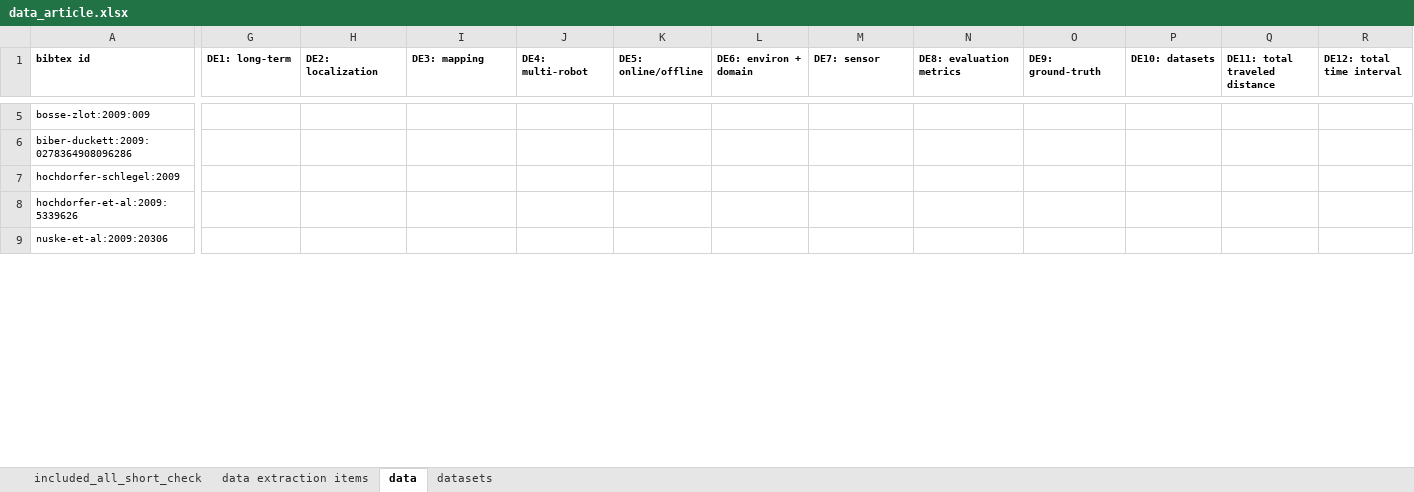
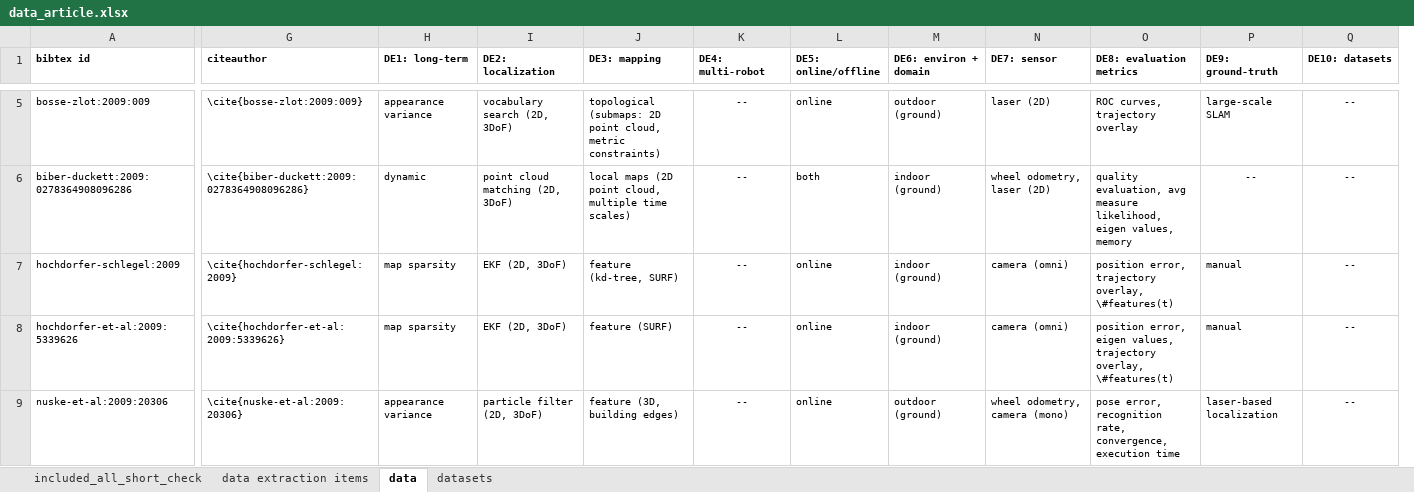
Before and after one commit to sousarbarb/slr-ltlm-mr, an Excel workbook: data/methodology/data-extraction/data_article.xlsx, sheet data, drawn as a sheet; only a part is shown, gaps mark what is left out; values as stored, in another font and other column widths than the file's, no borders; table styles not drawn; removed rows and columns are numbered as before the commit, all else as after; the diff covers the shown part only; the diff names each change by its address in the sheet, - before the commit and + after, or states it on an @@ line.

Commit message:
First version data extraction table for the article

```diff
--- a/data/methodology/data-extraction/data_article.xlsx (sheet data)
+++ b/data/methodology/data-extraction/data_article.xlsx (sheet data)
+column G (citeauthor), rows 5-9: \cite{bosse-zlot:2009:009} | \cite{biber-duckett:2009:0278364908096286} | \cite{hochdorfer-schlegel:2009} | \cite{hochdorfer-et-al:2009:5339626} | \cite{nuske-et-al:2009:20306}
-column Q (DE11: total traveled distance), empty
-column R (DE12: total time interval), empty
-H5 (DE1: long-term): (empty)
+H5 (DE1: long-term): appearance variance
-I5 (DE2: localization): (empty)
+I5 (DE2: localization): vocabulary search (2D, 3DoF)
-J5 (DE3: mapping): (empty)
+J5 (DE3: mapping): topological (submaps: 2D point cloud, metric constraints)
-K5:K9 (DE4: multi-robot): (empty)
+K5:K9 (DE4: multi-robot): --
-L5 (DE5: online/offline): (empty)
+L5 (DE5: online/offline): online
-M5 (DE6: environ + domain): (empty)
+M5 (DE6: environ + domain): outdoor (ground)
-N5 (DE7: sensor): (empty)
+N5 (DE7: sensor): laser (2D)
-O5 (DE8: evaluation metrics): (empty)
+O5 (DE8: evaluation metrics): ROC curves, trajectory overlay
-P5 (DE9: ground-truth): (empty)
+P5 (DE9: ground-truth): large-scale SLAM
-Q5:Q9 (DE10: datasets): (empty)
+Q5:Q9 (DE10: datasets): --
-H6 (DE1: long-term): (empty)
+H6 (DE1: long-term): dynamic
-I6 (DE2: localization): (empty)
+I6 (DE2: localization): point cloud matching (2D, 3DoF)
-J6 (DE3: mapping): (empty)
+J6 (DE3: mapping): local maps (2D point cloud, multiple time scales)
-L6 (DE5: online/offline): (empty)
+L6 (DE5: online/offline): both
-M6:M8 (DE6: environ + domain): (empty)
+M6:M8 (DE6: environ + domain): indoor (ground)
-N6 (DE7: sensor): (empty)
+N6 (DE7: sensor): wheel odometry, laser (2D)
-O6 (DE8: evaluation metrics): (empty)
+O6 (DE8: evaluation metrics): quality evaluation, avg measure likelihood, eigen values, memory
-P6 (DE9: ground-truth): (empty)
+P6 (DE9: ground-truth): --
-H7:H8 (DE1: long-term): (empty)
+H7:H8 (DE1: long-term): map sparsity
-I7:I8 (DE2: localization): (empty)
+I7:I8 (DE2: localization): EKF (2D, 3DoF)
-J7 (DE3: mapping): (empty)
+J7 (DE3: mapping): feature (kd-tree, SURF)
-L7:L9 (DE5: online/offline): (empty)
+L7:L9 (DE5: online/offline): online
-N7:N8 (DE7: sensor): (empty)
+N7:N8 (DE7: sensor): camera (omni)
-O7 (DE8: evaluation metrics): (empty)
+O7 (DE8: evaluation metrics): position error, trajectory overlay, \#features(t)
-P7:P8 (DE9: ground-truth): (empty)
+P7:P8 (DE9: ground-truth): manual
-J8 (DE3: mapping): (empty)
+J8 (DE3: mapping): feature (SURF)
-O8 (DE8: evaluation metrics): (empty)
+O8 (DE8: evaluation metrics): position error, eigen values, trajectory overlay, \#features(t)
-H9 (DE1: long-term): (empty)
+H9 (DE1: long-term): appearance variance
-I9 (DE2: localization): (empty)
+I9 (DE2: localization): particle filter (2D, 3DoF)
-J9 (DE3: mapping): (empty)
+J9 (DE3: mapping): feature (3D, building edges)
-M9 (DE6: environ + domain): (empty)
+M9 (DE6: environ + domain): outdoor (ground)
-N9 (DE7: sensor): (empty)
+N9 (DE7: sensor): wheel odometry, camera (mono)
-O9 (DE8: evaluation metrics): (empty)
+O9 (DE8: evaluation metrics): pose error, recognition rate, convergence, execution time
-P9 (DE9: ground-truth): (empty)
+P9 (DE9: ground-truth): laser-based localization
```
Also changed, not shown: 2 added columns, 1389 edited cells and cell formats elsewhere in this sheet, sheet data extraction items, data/methodology/data-extraction/data.xlsx.
